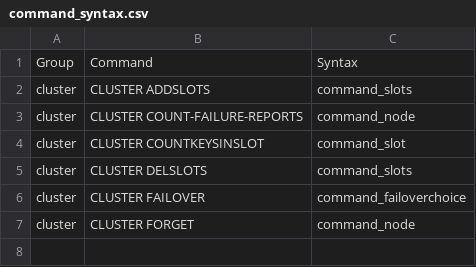
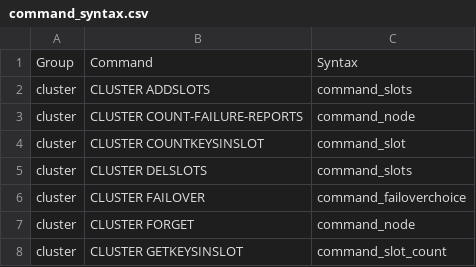
Before and after one commit to laixintao/iredis, a CSV file: command_syntax.csv, drawn as a sheet; the diff names each change by its address in the sheet, - before the commit and + after, or states it on an @@ line.

Commit message:
add command +cluster,CLUSTER GETKEYSINSLOT,command_slot_count

```diff
--- a/command_syntax.csv
+++ b/command_syntax.csv
+row 8: cluster | CLUSTER GETKEYSINSLOT | command_slot_count
```
Also changed, not shown: 2 other files.
